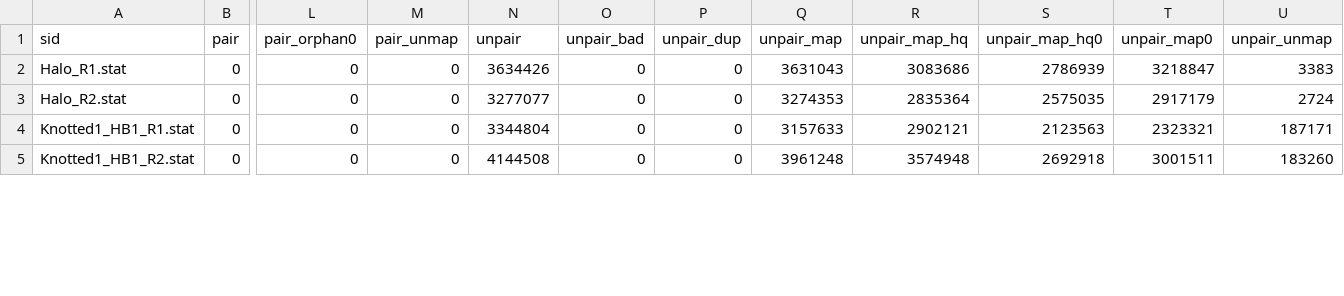
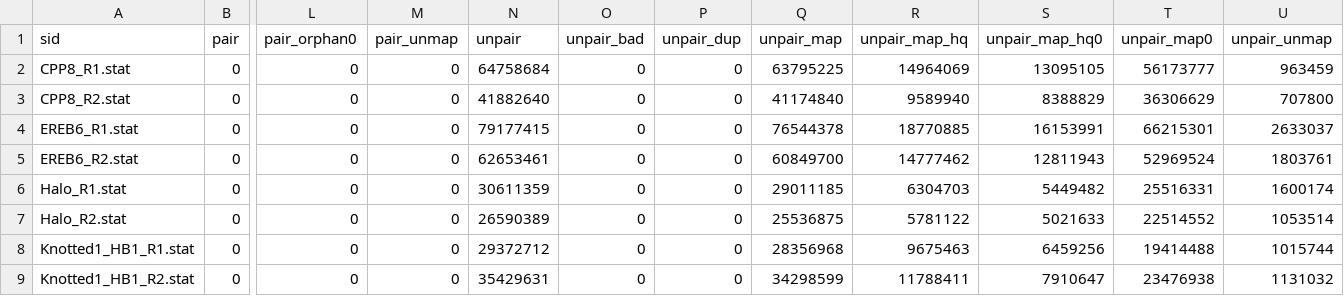
Before and after one commit to orionzhou/chipseq, a TSV file: data/11_qc/cd20a/stats/bamstats.tsv, drawn as a sheet; only a part is shown, gaps mark what is left out; addresses are those after the commit; rows hold the shown columns only; the diff covers the shown part only; the diff names each change by its address in the sheet, - before the commit and + after, or states it on an @@ line.

```diff
--- a/data/11_qc/cd20a/stats/bamstats.tsv
+++ b/data/11_qc/cd20a/stats/bamstats.tsv
+row 2: CPP8_R1.stat | 0 | 0 | 0 | 64758684 | 0 | 0 | 63795225 | 14964069 | 13095105 | 56173777 | 963459
+row 3: CPP8_R2.stat | 0 | 0 | 0 | 41882640 | 0 | 0 | 41174840 | 9589940 | 8388829 | 36306629 | 707800
+row 4: EREB6_R1.stat | 0 | 0 | 0 | 79177415 | 0 | 0 | 76544378 | 18770885 | 16153991 | 66215301 | 2633037
+row 5: EREB6_R2.stat | 0 | 0 | 0 | 62653461 | 0 | 0 | 60849700 | 14777462 | 12811943 | 52969524 | 1803761
-N6 (unpair): 3634426
+N6 (unpair): 30611359
-Q6 (unpair_map): 3631043
+Q6 (unpair_map): 29011185
-R6 (unpair_map_hq): 3083686
+R6 (unpair_map_hq): 6304703
-S6 (unpair_map_hq0): 2786939
+S6 (unpair_map_hq0): 5449482
-T6 (unpair_map0): 3218847
+T6 (unpair_map0): 25516331
-U6 (unpair_unmap): 3383
+U6 (unpair_unmap): 1600174
-N7 (unpair): 3277077
+N7 (unpair): 26590389
-Q7 (unpair_map): 3274353
+Q7 (unpair_map): 25536875
-R7 (unpair_map_hq): 2835364
+R7 (unpair_map_hq): 5781122
-S7 (unpair_map_hq0): 2575035
+S7 (unpair_map_hq0): 5021633
-T7 (unpair_map0): 2917179
+T7 (unpair_map0): 22514552
-U7 (unpair_unmap): 2724
+U7 (unpair_unmap): 1053514
-N8 (unpair): 3344804
+N8 (unpair): 29372712
-Q8 (unpair_map): 3157633
+Q8 (unpair_map): 28356968
-R8 (unpair_map_hq): 2902121
+R8 (unpair_map_hq): 9675463
-S8 (unpair_map_hq0): 2123563
+S8 (unpair_map_hq0): 6459256
-T8 (unpair_map0): 2323321
+T8 (unpair_map0): 19414488
-U8 (unpair_unmap): 187171
+U8 (unpair_unmap): 1015744
-N9 (unpair): 4144508
+N9 (unpair): 35429631
-Q9 (unpair_map): 3961248
+Q9 (unpair_map): 34298599
-R9 (unpair_map_hq): 3574948
+R9 (unpair_map_hq): 11788411
-S9 (unpair_map_hq0): 2692918
+S9 (unpair_map_hq0): 7910647
-T9 (unpair_map0): 3001511
+T9 (unpair_map0): 23476938
-U9 (unpair_unmap): 183260
+U9 (unpair_unmap): 1131032
```
Also changed, not shown: 24 edited cells elsewhere in this file, data/11_qc/cd20a/00.meta.tsv, 4 other files.
